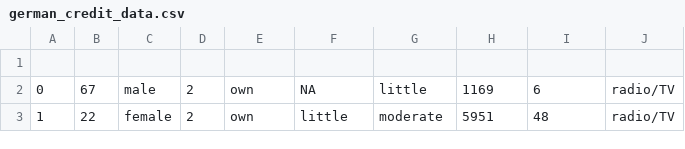
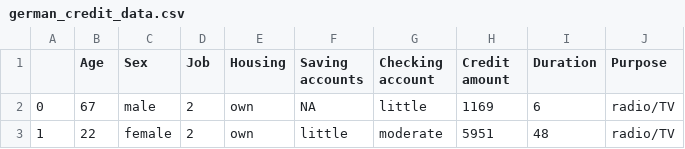
Before and after one commit to CarlaNunes/Testes_TCC, a CSV file: german_credit_data.csv, drawn as a sheet; only a part is shown; the diff names each change by its address in the sheet, - before the commit and + after, or states it on an @@ line.

Commit message:
Add files via upload

```diff
--- a/german_credit_data.csv
+++ b/german_credit_data.csv
-row 1: (empty)
+row 1:  | Age | Sex | Job | Housing | Saving accounts | Checking account | Credit amount | Duration | Purpose
```
